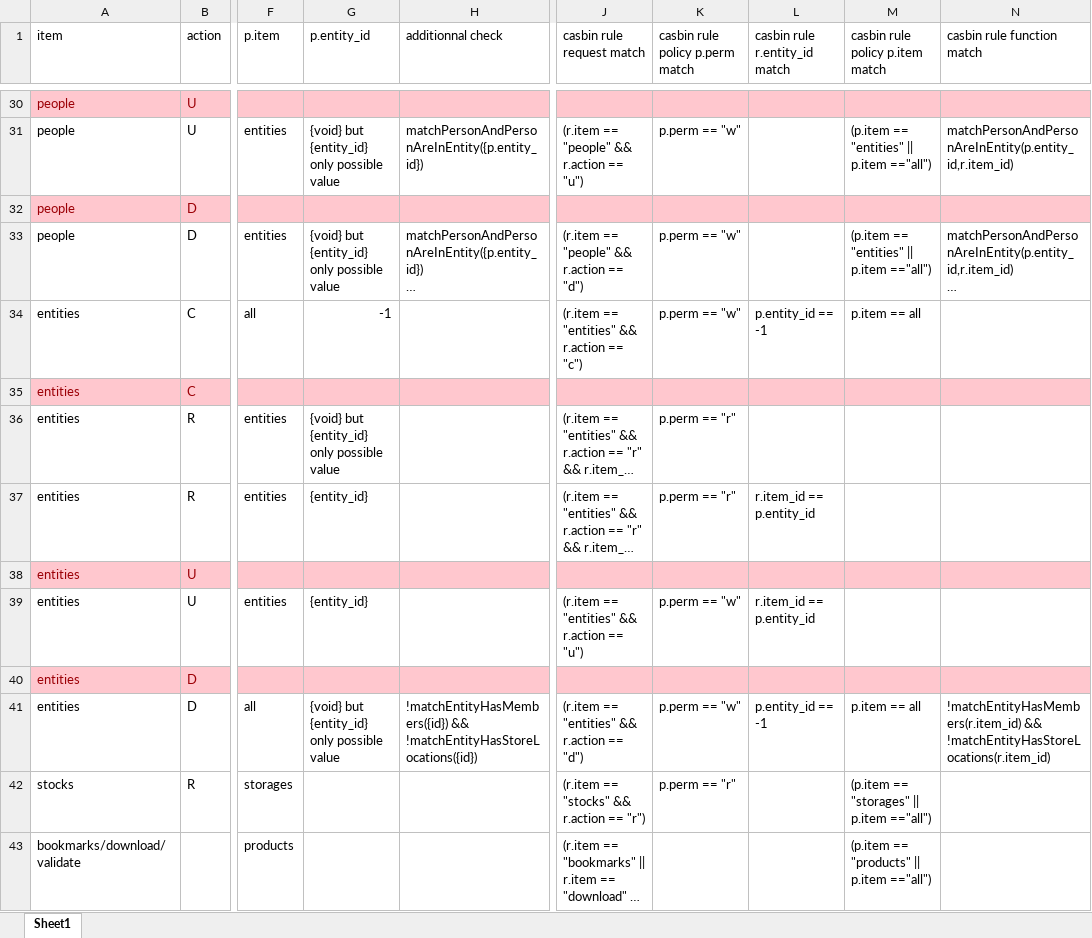
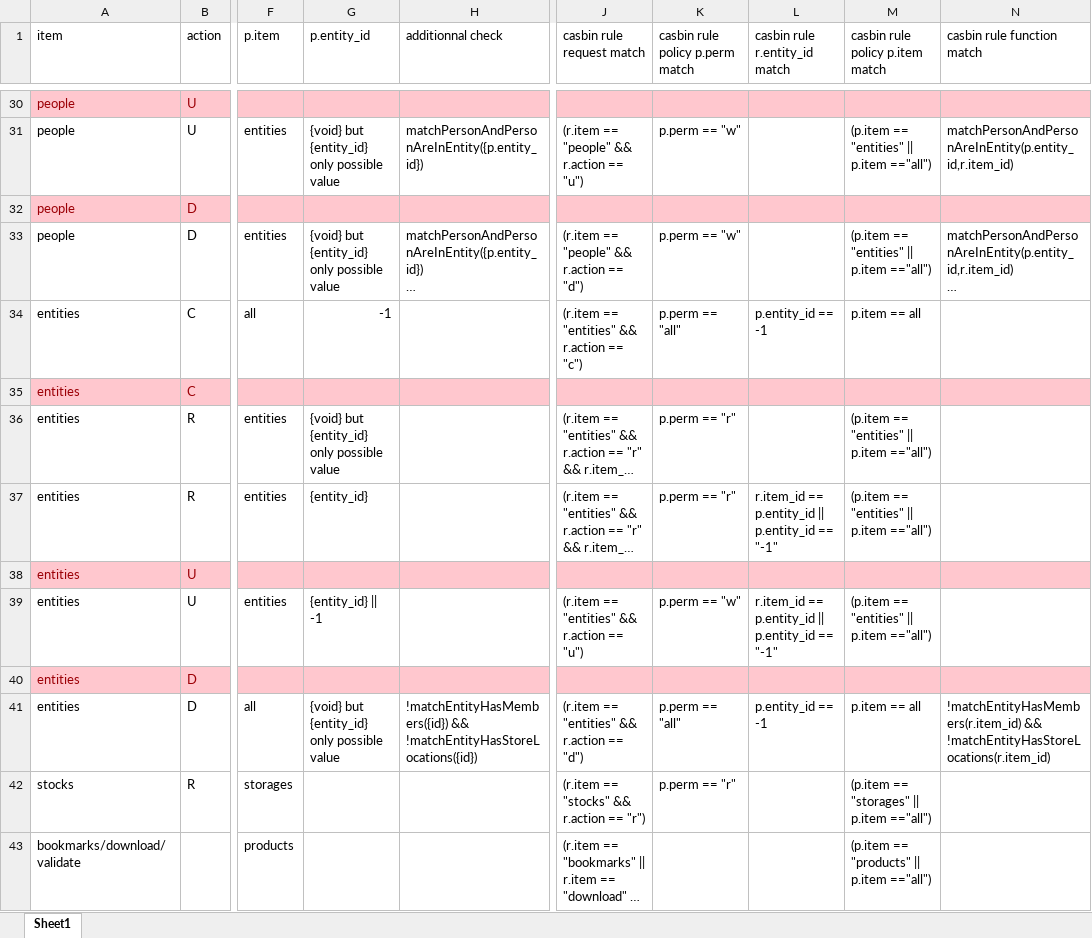
Before and after one commit to tbellembois/chimitheque_utils, an Excel workbook: src/casbin.xlsx, sheet Sheet1, drawn as a sheet; only a part is shown, gaps mark what is left out; long unchanged cells end in …; values as stored, in another font and other column widths than the file's, no borders; the diff names each change by its address in the sheet, - before the commit and + after, or states it on an @@ line.

```diff
--- a/src/casbin.xlsx (sheet Sheet1)
+++ b/src/casbin.xlsx (sheet Sheet1)
-K34 (casbin rule policy p.perm match): p.perm == "w"
+K34 (casbin rule policy p.perm match): p.perm == "all"
-M36:M37 (casbin rule policy p.item match): (empty)
+M36:M37 (casbin rule policy p.item match): (p.item == "entities" || p.item =="all")
-L37 (casbin rule r.entity_id match): r.item_id == p.entity_id
+L37 (casbin rule r.entity_id match): r.item_id == p.entity_id || p.entity_id == "-1"
-G39 (p.entity_id): {entity_id}
+G39 (p.entity_id): {entity_id} || -1
-L39 (casbin rule r.entity_id match): r.item_id == p.entity_id
+L39 (casbin rule r.entity_id match): r.item_id == p.entity_id || p.entity_id == "-1"
-M39 (casbin rule policy p.item match): (empty)
+M39 (casbin rule policy p.item match): (p.item == "entities" || p.item =="all")
-K41 (casbin rule policy p.perm match): p.perm == "w"
+K41 (casbin rule policy p.perm match): p.perm == "all"
```
Also changed, not shown: 1 other file.
